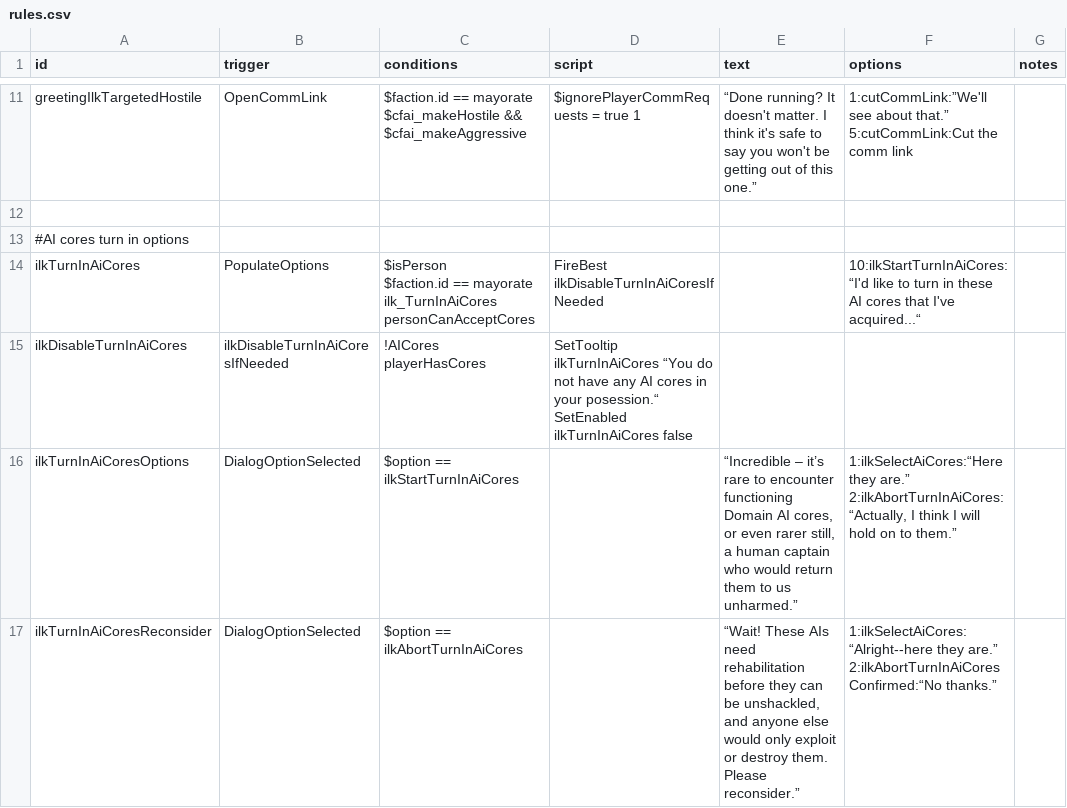
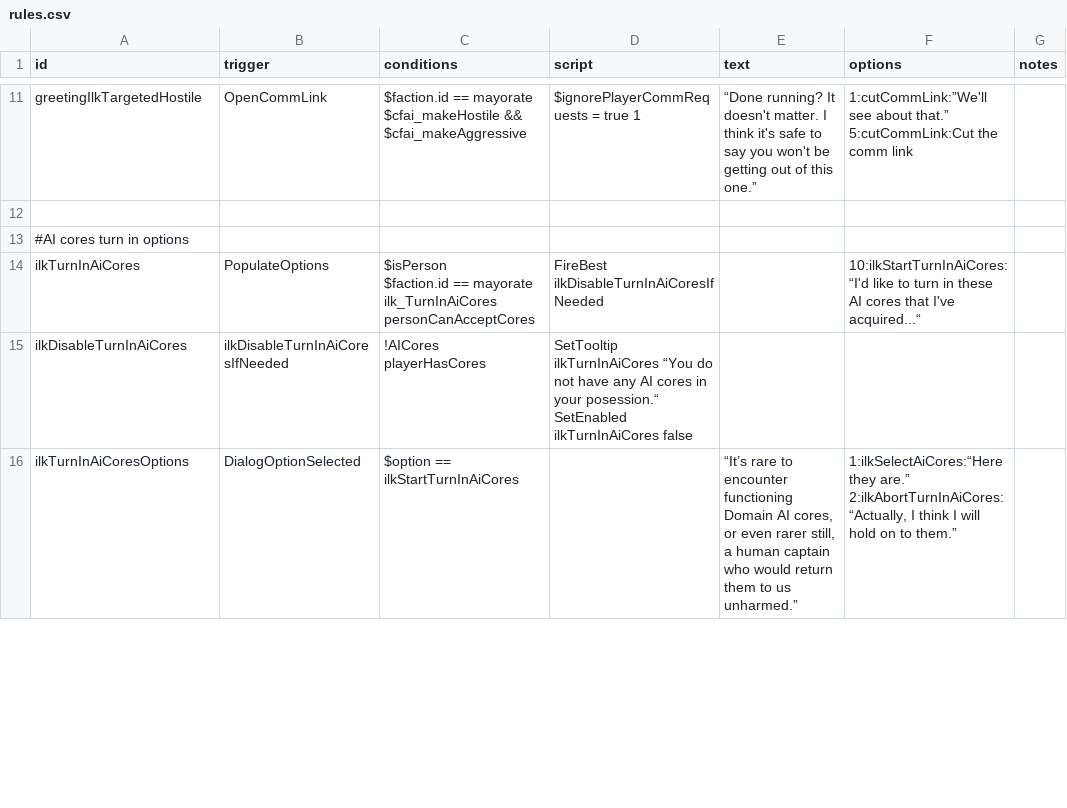
Before and after one commit to jstaf/mayorate, a CSV file: data/campaign/rules.csv, drawn as a sheet; only a part is shown, gaps mark what is left out; the diff covers the shown part only.

Commit message:
rejig some dialog/econ details

```diff
--- a/data/campaign/rules.csv
+++ b/data/campaign/rules.csv
@@ -36,5 +36,3 @@ ilkDisableTurnInAiCores,ilkDisableTurnInAiCoresIfNeeded,!AICores playerHasCores,
 SetEnabled ilkTurnInAiCores false",,,
-ilkTurnInAiCoresOptions,DialogOptionSelected,$option == ilkStartTurnInAiCores,,"“Incredible – it’s rare to encounter functioning Domain AI cores, or even rarer still, a human captain who would return them to us unharmed.”","1:ilkSelectAiCores:“Here they are.”
-2:ilkAbortTurnInAiCores:“Actually, I think I will hold on to them.”",
-ilkTurnInAiCoresReconsider,DialogOptionSelected,$option == ilkAbortTurnInAiCores,,"“Wait! These AIs need rehabilitation before they can be unshackled, and anyone else would only exploit or destroy them. Please reconsider.”","1:ilkSelectAiCores:“Alright--here they are.”
-2:ilkAbortTurnInAiCoresConfirmed:“No thanks.”",
+ilkTurnInAiCoresOptions,DialogOptionSelected,$option == ilkStartTurnInAiCores,,"“It’s rare to encounter functioning Domain AI cores, or even rarer still, a human captain who would return them to us unharmed.”","1:ilkSelectAiCores:“Here they are.”
+2:ilkAbortTurnInAiCores:“Actually, I think I will hold on to them.”",
```
Also changed, not shown: 1 added row, 1 removed row and 5 edited cells elsewhere in this file, 1 other file.
